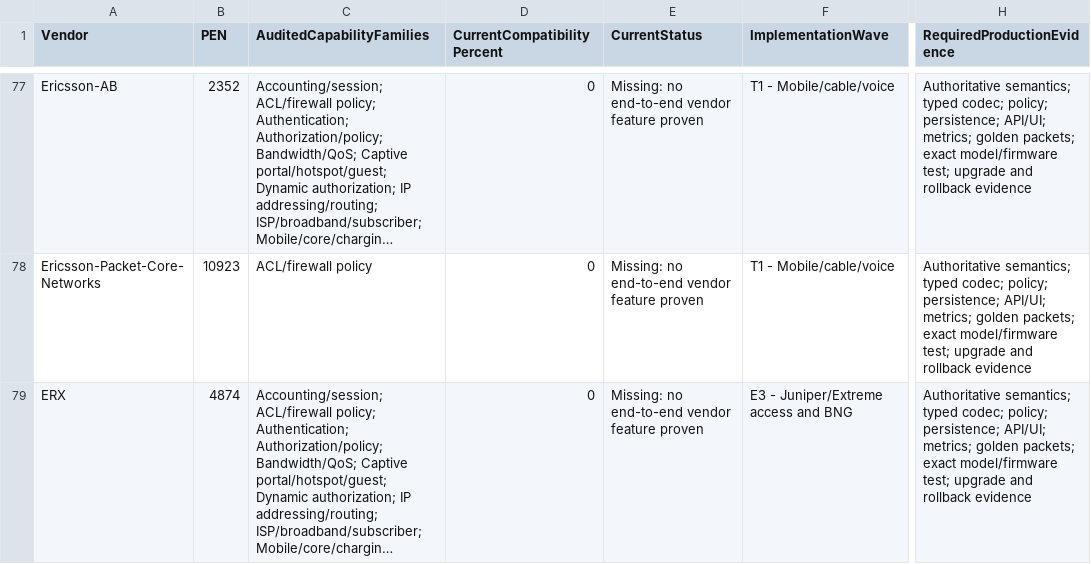
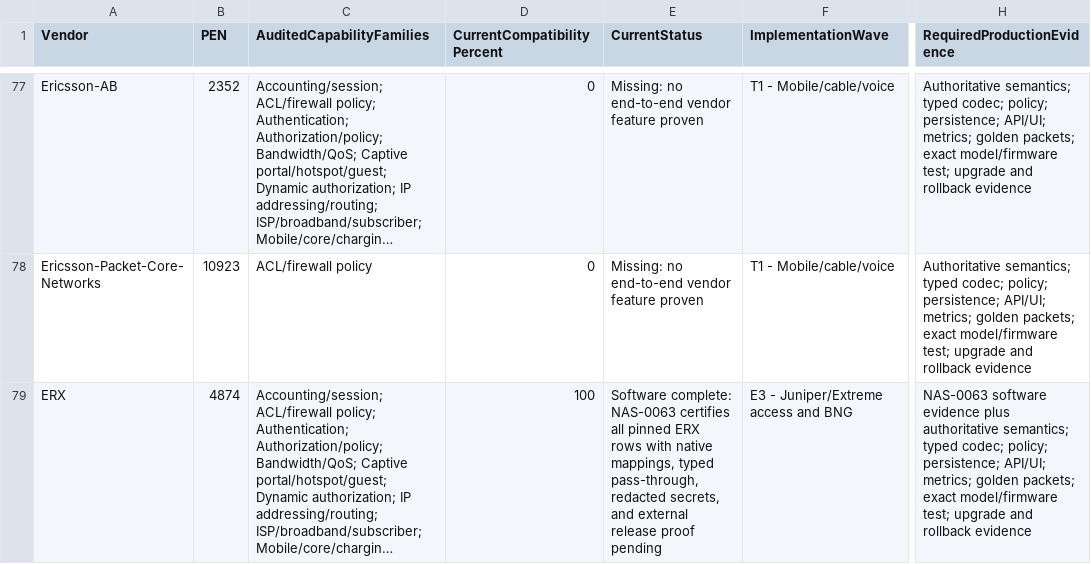
Before and after one commit to bikra1998m/aegisnas-pi4, a CSV file: docs/enterprise-nas-vendor-implementation-roadmap.csv, drawn as a sheet; only a part is shown, gaps mark what is left out; long unchanged cells end in …; the diff covers the shown part only; the diff names each change by its address in the sheet, - before the commit and + after, or states it on an @@ line.

```diff
--- a/docs/enterprise-nas-vendor-implementation-roadmap.csv
+++ b/docs/enterprise-nas-vendor-implementation-roadmap.csv
-D79 (CurrentCompatibilityPercent): 0
+D79 (CurrentCompatibilityPercent): 100
-E79 (CurrentStatus): Missing: no end-to-end vendor feature proven
+E79 (CurrentStatus): Software complete: NAS-0063 certifies all pinned ERX rows with native mappings, typed pass-through, redacted secrets, and external release proof pending
-H79 (RequiredProductionEvidence): Authoritative semantics; typed…
+H79 (RequiredProductionEvidence): NAS-0063 software evidence plus authoritative semantics; typed…
```
Also changed, not shown: 6 edited cells elsewhere in this file, docs/enterprise-nas-engineering-backlog.csv, 31 other files.
